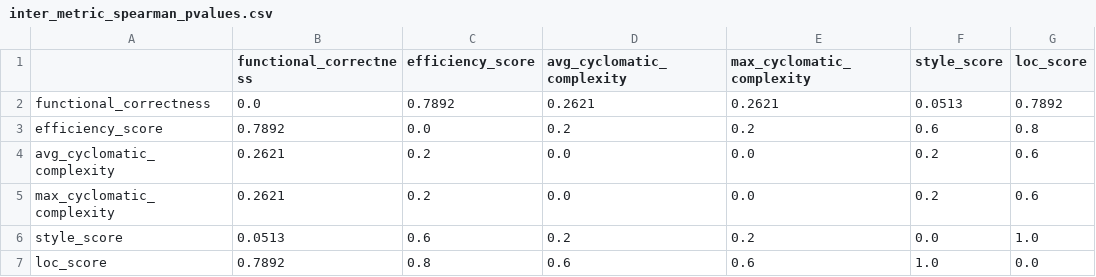
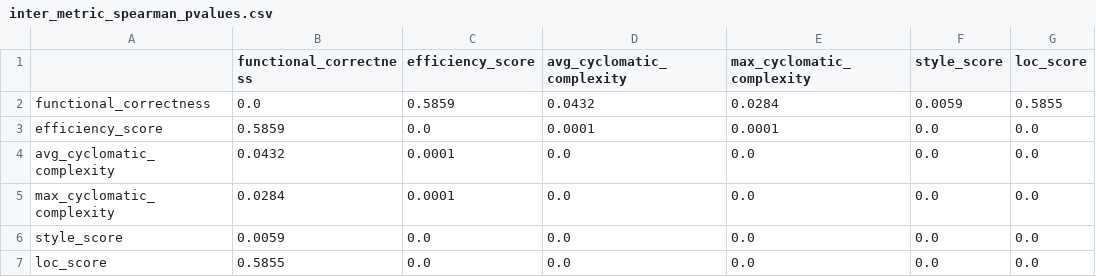
Before and after one commit to tcc-inatel-2025/PoE-Evaluation, a CSV file: results/plots/rank_concordance/inter_metric_spearman_pvalues.csv, drawn as a sheet.

```diff
--- a/results/plots/rank_concordance/inter_metric_spearman_pvalues.csv
+++ b/results/plots/rank_concordance/inter_metric_spearman_pvalues.csv
@@ -1,7 +1,7 @@
 ,functional_correctness,efficiency_score,avg_cyclomatic_complexity,max_cyclomatic_complexity,style_score,loc_score
-functional_correctness,0.0,0.7892,0.2621,0.2621,0.0513,0.7892
-efficiency_score,0.7892,0.0,0.2,0.2,0.6,0.8
-avg_cyclomatic_complexity,0.2621,0.2,0.0,0.0,0.2,0.6
-max_cyclomatic_complexity,0.2621,0.2,0.0,0.0,0.2,0.6
-style_score,0.0513,0.6,0.2,0.2,0.0,1.0
-loc_score,0.7892,0.8,0.6,0.6,1.0,0.0
+functional_correctness,0.0,0.5859,0.0432,0.0284,0.0059,0.5855
+efficiency_score,0.5859,0.0,0.0001,0.0001,0.0,0.0
+avg_cyclomatic_complexity,0.0432,0.0001,0.0,0.0,0.0,0.0
+max_cyclomatic_complexity,0.0284,0.0001,0.0,0.0,0.0,0.0
+style_score,0.0059,0.0,0.0,0.0,0.0,0.0
+loc_score,0.5855,0.0,0.0,0.0,0.0,0.0
```
Also changed, not shown: results/plots/rank_concordance/inter_metric_spearman_correlation.csv, results/summary/codegemma_7b_summary.csv, 32 other files.
